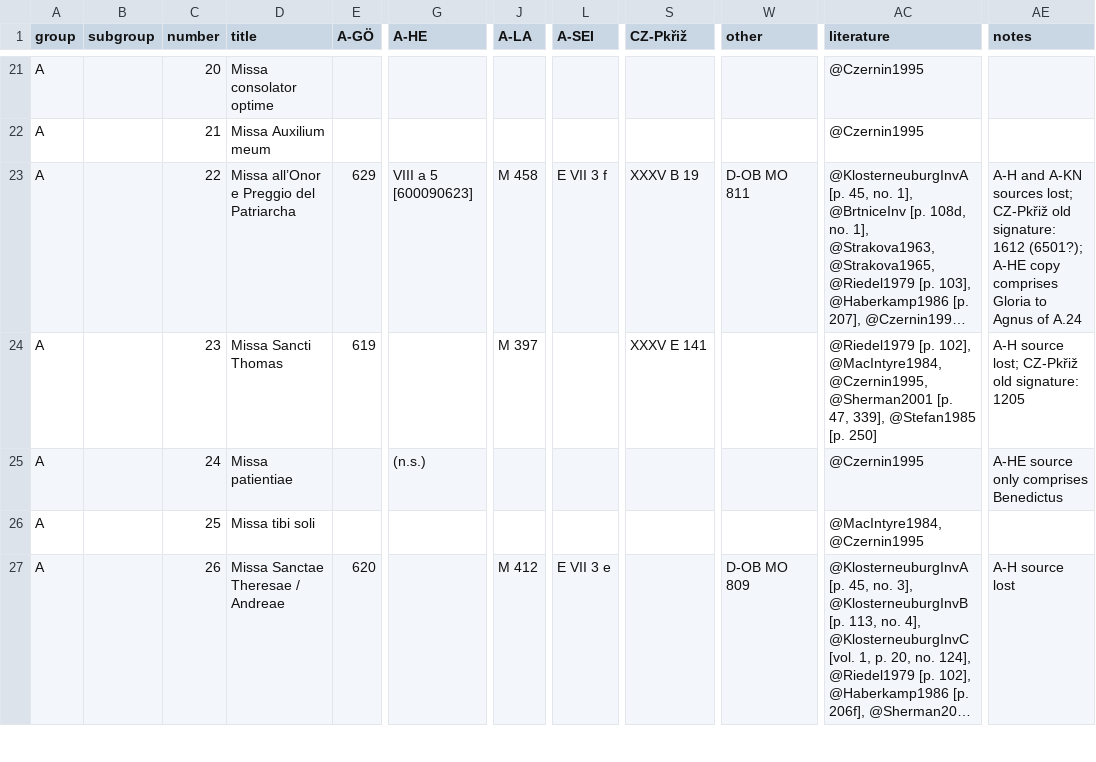
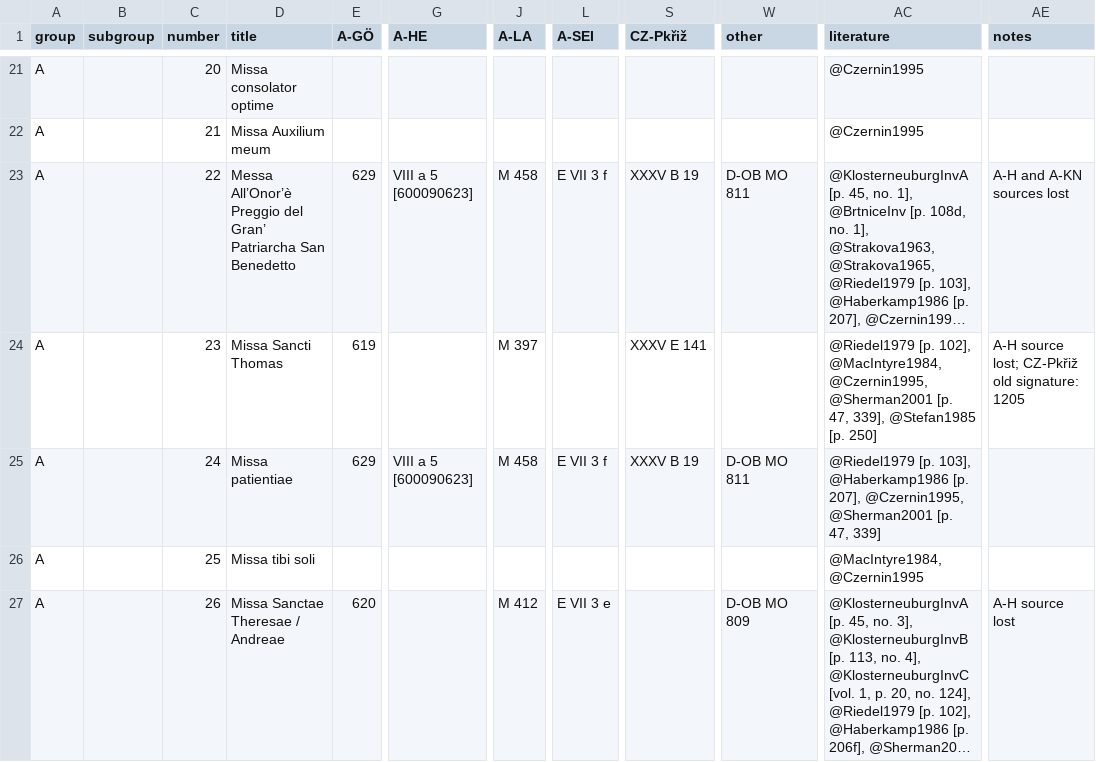
Before and after one commit to edition-esser-skala/tuma-catalogue-of-works, a CSV file: data/catalogue_works.csv, drawn as a sheet; only a part is shown, gaps mark what is left out; long unchanged cells end in …; the diff names each change by its address in the sheet, - before the commit and + after, or states it on an @@ line.

```diff
--- a/data/catalogue_works.csv
+++ b/data/catalogue_works.csv
-D23 (title): Missa all’Onor e Preggio del Patriarcha
+D23 (title): Messa All’Onor’è Preggio del Gran’ Patriarcha San Benedetto
-AE23 (notes): …A-KN sources lost; CZ-Pkřiž old signature: 1612 (6501?); A-HE copy comprises Gloria to Agnus of A.24
+AE23 (notes): …A-KN sources lost
-E25 (A-GÖ): (empty)
+E25 (A-GÖ): 629
-G25 (A-HE): (n.s.)
+G25 (A-HE): VIII a 5 [600090623]
-J25 (A-LA): (empty)
+J25 (A-LA): M 458
-L25 (A-SEI): (empty)
+L25 (A-SEI): E VII 3 f
-S25 (CZ-Pkřiž): (empty)
+S25 (CZ-Pkřiž): XXXV B 19
-W25 (other): (empty)
+W25 (other): D-OB MO 811
-AC25 (literature): @Czernin1995
+AC25 (literature): @Riedel1979 [p. 103], @Haberkamp1986 [p. 207], @Czernin1995, @Sherman2001 [p. 47, 339]
-AE25 (notes): A-HE source only comprises Benedictus
+AE25 (notes): (empty)
```
Also changed, not shown: data/works_missing_in_rism.csv, 12 other files.
